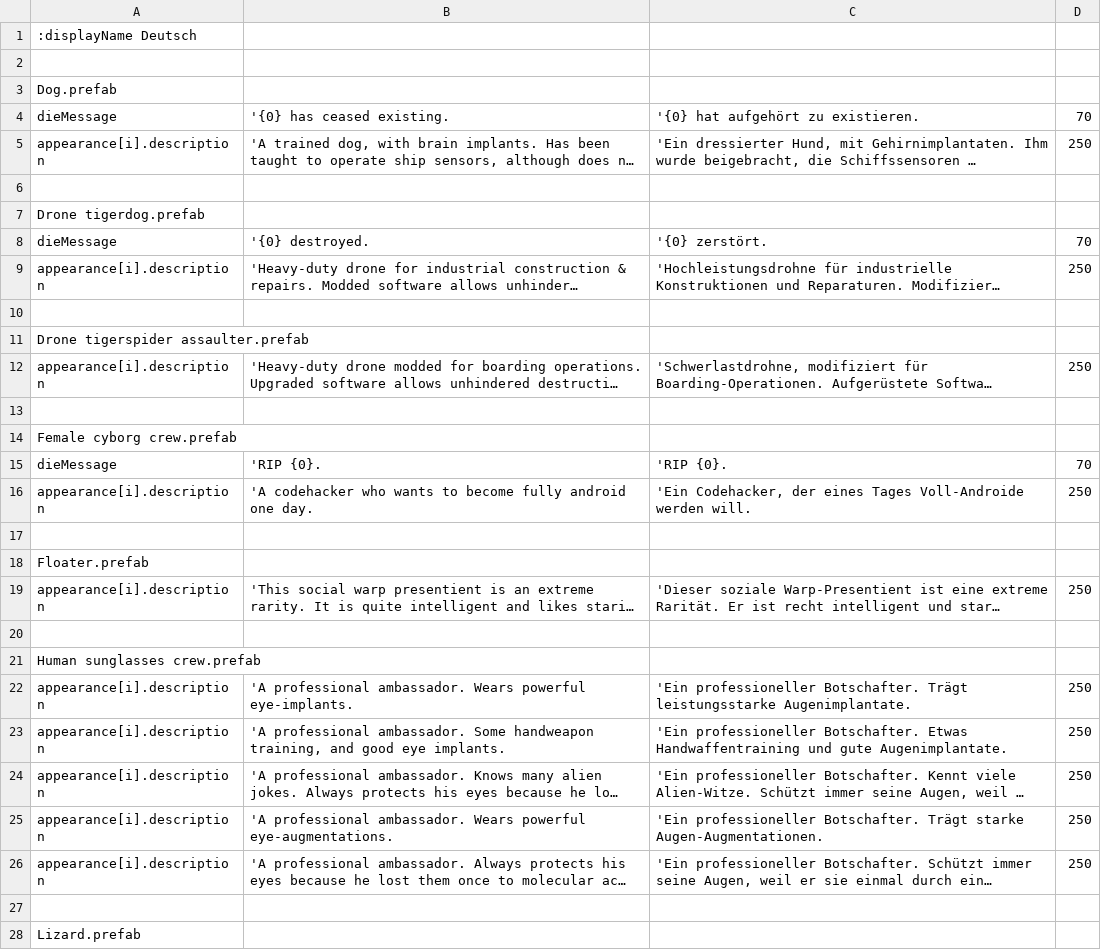
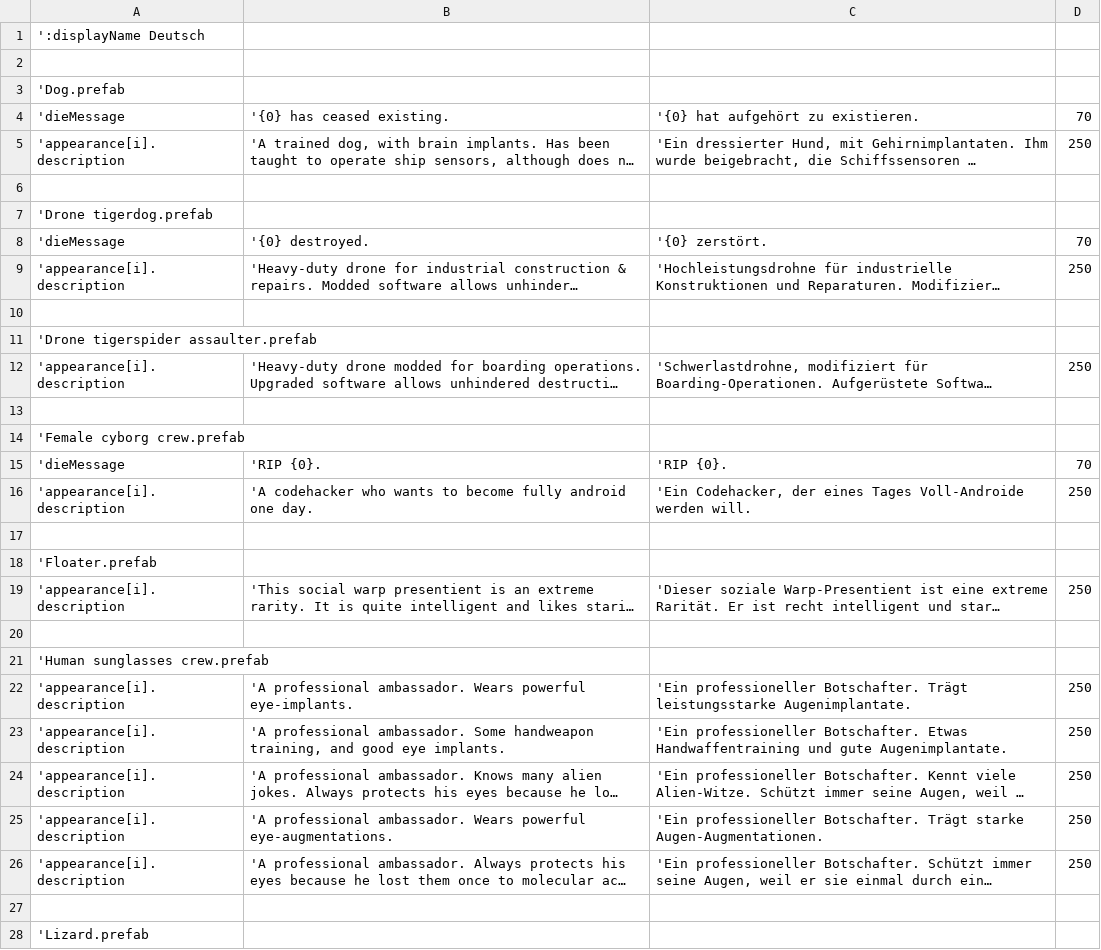
Before and after one commit to Duke-M-commits/Translation_ShortestTripToEarth_German, a TSV file: localization_sdlc.tsv, drawn as a sheet; only a part is shown; long unchanged cells end in …; the diff covers the shown part only; the diff names each change by its address in the sheet, - before the commit and + after, or states it on an @@ line.

```diff
--- a/localization_sdlc.tsv
+++ b/localization_sdlc.tsv
-A1: :displayName Deutsch
+A1: ':displayName Deutsch
-A3: Dog.prefab
+A3: 'Dog.prefab
-A4: dieMessage
+A4: 'dieMessage
-A5: appearance[i].description
+A5: 'appearance[i].description
-A7: Drone tigerdog.prefab
+A7: 'Drone tigerdog.prefab
-A8: dieMessage
+A8: 'dieMessage
-A9: appearance[i].description
+A9: 'appearance[i].description
-A11: Drone tigerspider assaulter.prefab
+A11: 'Drone tigerspider assaulter.prefab
-A12: appearance[i].description
+A12: 'appearance[i].description
-A14: Female cyborg crew.prefab
+A14: 'Female cyborg crew.prefab
-A15: dieMessage
+A15: 'dieMessage
-A16: appearance[i].description
+A16: 'appearance[i].description
-A18: Floater.prefab
+A18: 'Floater.prefab
-A19: appearance[i].description
+A19: 'appearance[i].description
-A21: Human sunglasses crew.prefab
+A21: 'Human sunglasses crew.prefab
-A22:A26: appearance[i].description
+A22:A26: 'appearance[i].description
-A28: Lizard.prefab
+A28: 'Lizard.prefab
```
Also changed, not shown: 96 edited cells elsewhere in this file, localization_dlc2.tsv, 1 other file.
